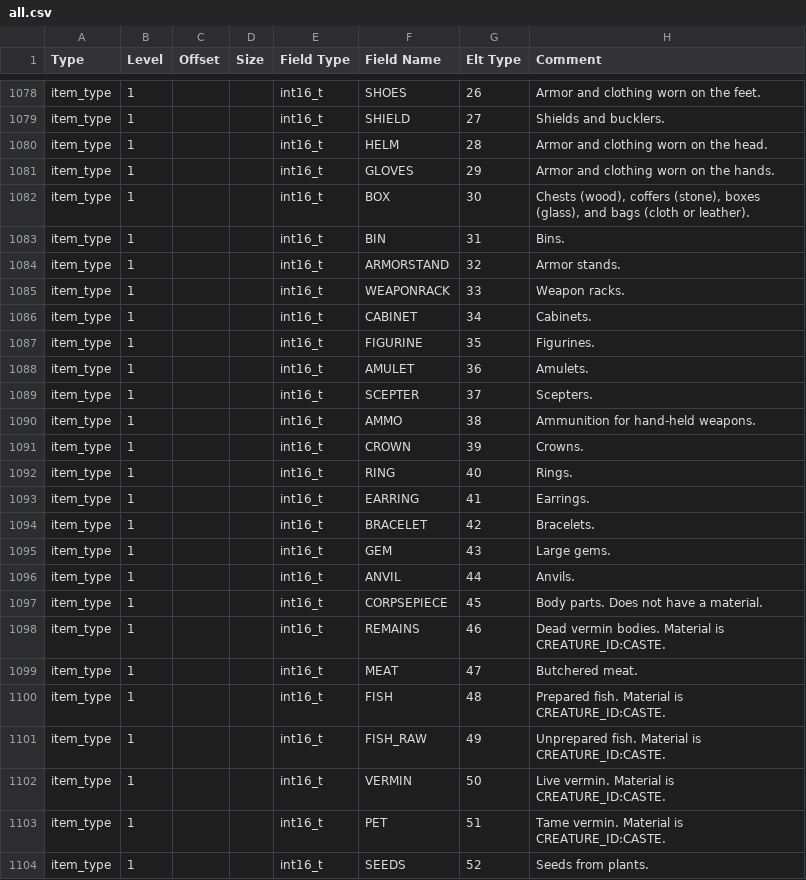
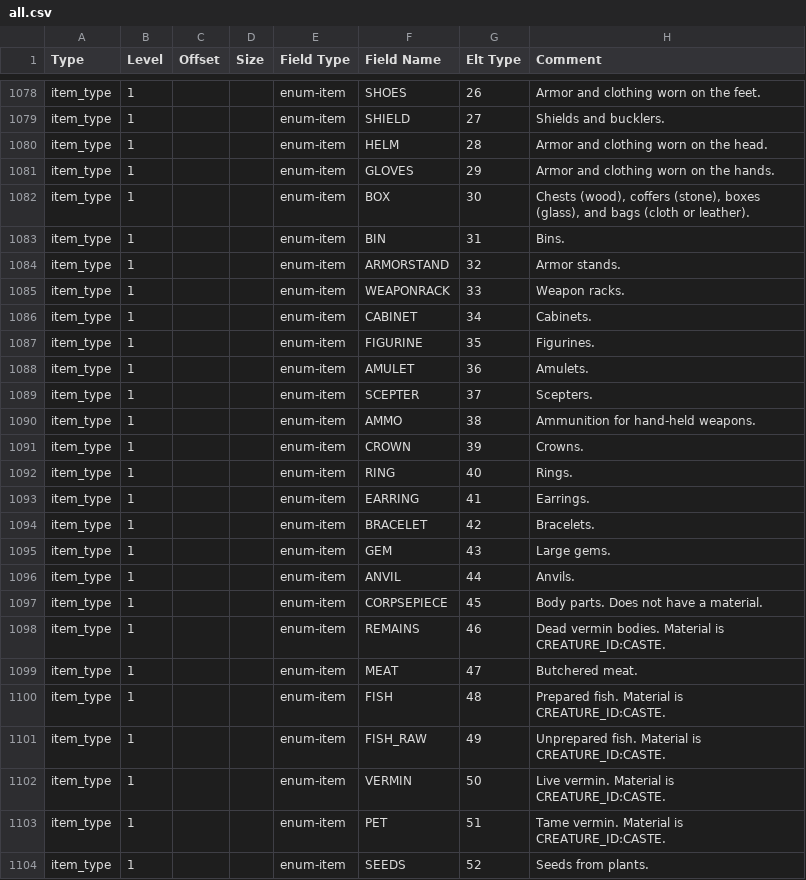
Before and after one commit to DFHack/df-structures, a CSV file: linux/all.csv, drawn as a sheet; only a part is shown, gaps mark what is left out; the diff covers the shown part only.

Commit message:
base-type is now the property of the field, not the enum

```diff
--- a/linux/all.csv
+++ b/linux/all.csv
@@ -1078,27 +1078,27 @@
-"item_type","1","","","int16_t","SHOES","26","Armor and clothing worn on the feet."
-"item_type","1","","","int16_t","SHIELD","27","Shields and bucklers."
-"item_type","1","","","int16_t","HELM","28","Armor and clothing worn on the head."
-"item_type","1","","","int16_t","GLOVES","29","Armor and clothing worn on the hands."
-"item_type","1","","","int16_t","BOX","30","Chests (wood), coffers (stone), boxes (glass), and bags (cloth or leather)."
-"item_type","1","","","int16_t","BIN","31","Bins."
-"item_type","1","","","int16_t","ARMORSTAND","32","Armor stands."
-"item_type","1","","","int16_t","WEAPONRACK","33","Weapon racks."
-"item_type","1","","","int16_t","CABINET","34","Cabinets."
-"item_type","1","","","int16_t","FIGURINE","35","Figurines."
-"item_type","1","","","int16_t","AMULET","36","Amulets."
-"item_type","1","","","int16_t","SCEPTER","37","Scepters."
-"item_type","1","","","int16_t","AMMO","38","Ammunition for hand-held weapons."
-"item_type","1","","","int16_t","CROWN","39","Crowns."
-"item_type","1","","","int16_t","RING","40","Rings."
-"item_type","1","","","int16_t","EARRING","41","Earrings."
-"item_type","1","","","int16_t","BRACELET","42","Bracelets."
-"item_type","1","","","int16_t","GEM","43","Large gems."
-"item_type","1","","","int16_t","ANVIL","44","Anvils."
-"item_type","1","","","int16_t","CORPSEPIECE","45","Body parts. Does not have a material."
-"item_type","1","","","int16_t","REMAINS","46","Dead vermin bodies. Material is CREATURE_ID:CASTE."
-"item_type","1","","","int16_t","MEAT","47","Butchered meat."
-"item_type","1","","","int16_t","FISH","48","Prepared fish. Material is CREATURE_ID:CASTE."
-"item_type","1","","","int16_t","FISH_RAW","49","Unprepared fish. Material is CREATURE_ID:CASTE."
-"item_type","1","","","int16_t","VERMIN","50","Live vermin. Material is CREATURE_ID:CASTE."
-"item_type","1","","","int16_t","PET","51","Tame vermin. Material is CREATURE_ID:CASTE."
-"item_type","1","","","int16_t","SEEDS","52","Seeds from plants."
+"item_type","1","","","enum-item","SHOES","26","Armor and clothing worn on the feet."
+"item_type","1","","","enum-item","SHIELD","27","Shields and bucklers."
+"item_type","1","","","enum-item","HELM","28","Armor and clothing worn on the head."
+"item_type","1","","","enum-item","GLOVES","29","Armor and clothing worn on the hands."
+"item_type","1","","","enum-item","BOX","30","Chests (wood), coffers (stone), boxes (glass), and bags (cloth or leather)."
+"item_type","1","","","enum-item","BIN","31","Bins."
+"item_type","1","","","enum-item","ARMORSTAND","32","Armor stands."
+"item_type","1","","","enum-item","WEAPONRACK","33","Weapon racks."
+"item_type","1","","","enum-item","CABINET","34","Cabinets."
+"item_type","1","","","enum-item","FIGURINE","35","Figurines."
+"item_type","1","","","enum-item","AMULET","36","Amulets."
+"item_type","1","","","enum-item","SCEPTER","37","Scepters."
+"item_type","1","","","enum-item","AMMO","38","Ammunition for hand-held weapons."
+"item_type","1","","","enum-item","CROWN","39","Crowns."
+"item_type","1","","","enum-item","RING","40","Rings."
+"item_type","1","","","enum-item","EARRING","41","Earrings."
+"item_type","1","","","enum-item","BRACELET","42","Bracelets."
+"item_type","1","","","enum-item","GEM","43","Large gems."
+"item_type","1","","","enum-item","ANVIL","44","Anvils."
+"item_type","1","","","enum-item","CORPSEPIECE","45","Body parts. Does not have a material."
+"item_type","1","","","enum-item","REMAINS","46","Dead vermin bodies. Material is CREATURE_ID:CASTE."
+"item_type","1","","","enum-item","MEAT","47","Butchered meat."
+"item_type","1","","","enum-item","FISH","48","Prepared fish. Material is CREATURE_ID:CASTE."
+"item_type","1","","","enum-item","FISH_RAW","49","Unprepared fish. Material is CREATURE_ID:CASTE."
+"item_type","1","","","enum-item","VERMIN","50","Live vermin. Material is CREATURE_ID:CASTE."
+"item_type","1","","","enum-item","PET","51","Tame vermin. Material is CREATURE_ID:CASTE."
+"item_type","1","","","enum-item","SEEDS","52","Seeds from plants."
```
Also changed, not shown: 153 edited cells elsewhere in this file, windows/all.csv, 8 other files.
